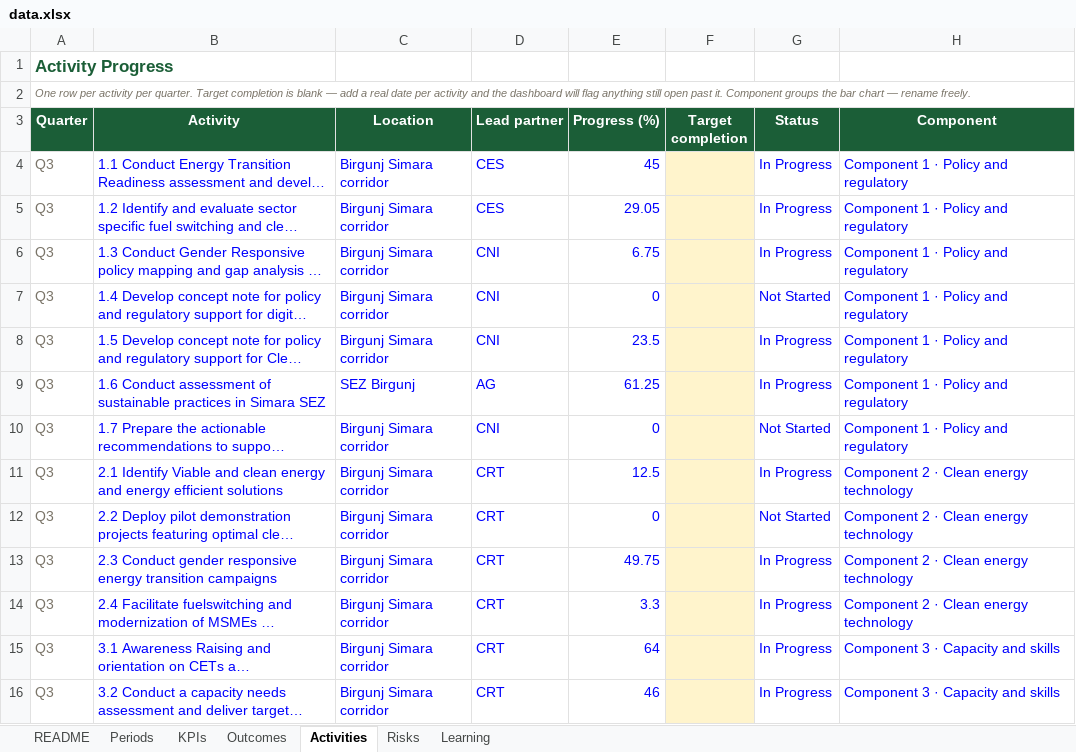
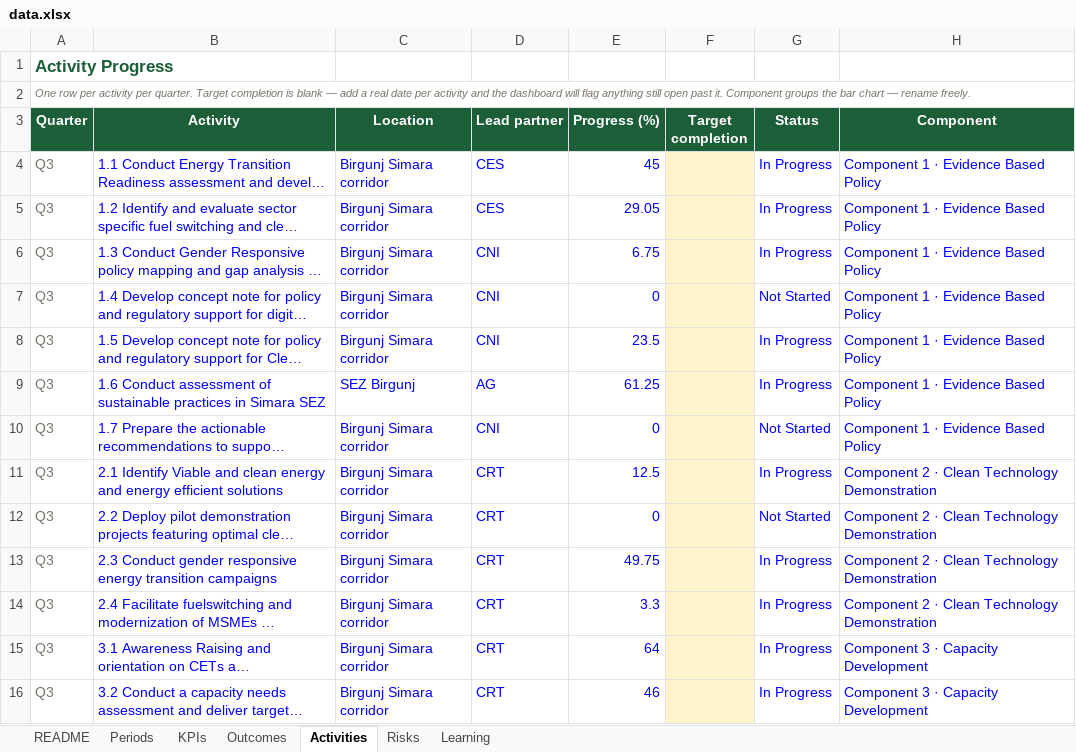
Before and after one commit to bhusalgeneralstores-wq/My_file, an Excel workbook: data.xlsx, sheet Activities, drawn as a sheet; only a part is shown; long unchanged cells end in …; values as stored, in another font and other column widths than the file's, no borders; the diff covers the shown part only; the diff names each change by its address in the sheet, - before the commit and + after, or states it on an @@ line.

Commit message:
Add files via upload

```diff
--- a/data.xlsx (sheet Activities)
+++ b/data.xlsx (sheet Activities)
-H4:H10 (Component): Component 1 · Policy and regulatory
+H4:H10 (Component): Component 1 · Evidence Based Policy
-H11:H14 (Component): Component 2 · Clean energy technology
+H11:H14 (Component): Component 2 · Clean Technology Demonstration
-H15:H16 (Component): Component 3 · Capacity and skills
+H15:H16 (Component): Component 3 · Capacity Development
```
Also changed, not shown: 13 edited cells elsewhere in this sheet.
